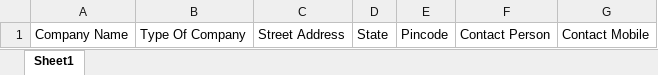
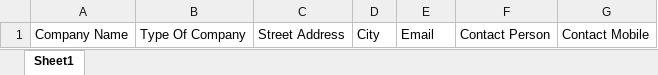
Before and after one commit to Vipulkoli2000/ak, an Excel workbook: backend/excel/company.xlsx, sheet Sheet1, drawn as a sheet; values as stored, in another font and other column widths than the file's, no borders; the diff names each change by its address in the sheet, - before the commit and + after, or states it on an @@ line.

Commit message:
Company excel change 2 title

```diff
--- a/backend/excel/company.xlsx (sheet Sheet1)
+++ b/backend/excel/company.xlsx (sheet Sheet1)
-D1: State
+D1: City
-E1: Pincode
+E1: Email
```
Also changed, not shown: 2 other files.
